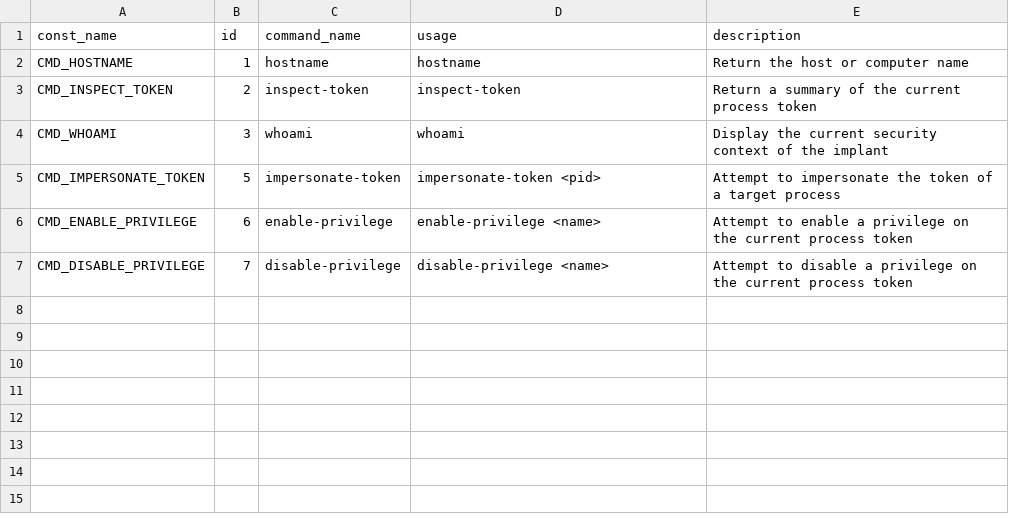
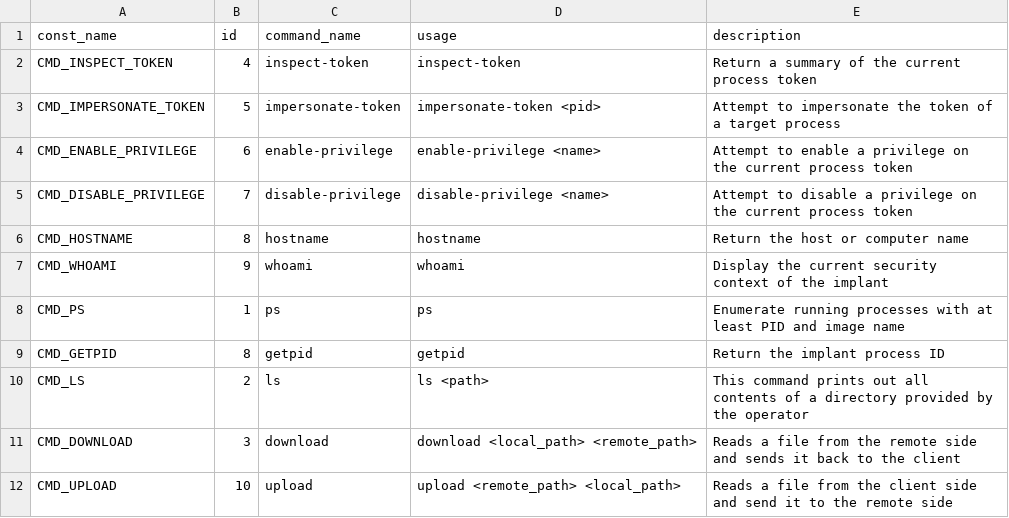
Before and after one commit to m275886/finalProject-HanksRevenge, a CSV file: shared/commands.csv, drawn as a sheet.

Commit message:
feat: added ps and getpid commands

```diff
--- a/shared/commands.csv
+++ b/shared/commands.csv
@@ -1,5 +1,3 @@
 const_name,id,command_name,usage,description
-CMD_HOSTNAME,1,hostname,hostname,Return the host or computer name
-CMD_INSPECT_TOKEN,2,inspect-token,inspect-token,Return a summary of the current process token
-CMD_WHOAMI,3,whoami,whoami,Display the current security context of the implant
+CMD_INSPECT_TOKEN,4,inspect-token,inspect-token,Return a summary of the current process token
 CMD_IMPERSONATE_TOKEN,5,impersonate-token,impersonate-token <pid>,Attempt to impersonate the token of a target process
@@ -7 +5,8 @@ CMD_ENABLE_PRIVILEGE,6,enable-privilege,enable-privilege <name>,Attempt to enabl
 CMD_DISABLE_PRIVILEGE,7,disable-privilege,disable-privilege <name>,Attempt to disable a privilege on the current process token
+CMD_HOSTNAME,8,hostname,hostname,Return the host or computer name
+CMD_WHOAMI,9,whoami,whoami,Display the current security context of the implant
+CMD_PS,1,ps,ps,Enumerate running processes with at least PID and image name
+CMD_GETPID,8,getpid,getpid,Return the implant process ID
+CMD_LS,2,ls,ls <path>, This command prints out all contents of a directory provided by the operator
+CMD_DOWNLOAD,3,download,download <local_path> <remote_path>,Reads a file from the remote side and sends it back to the client
+CMD_UPLOAD,10,upload,upload <remote_path> <local_path>,Reads a file from the client side and send it to the remote side
```
Also changed, not shown: 3 other files.
